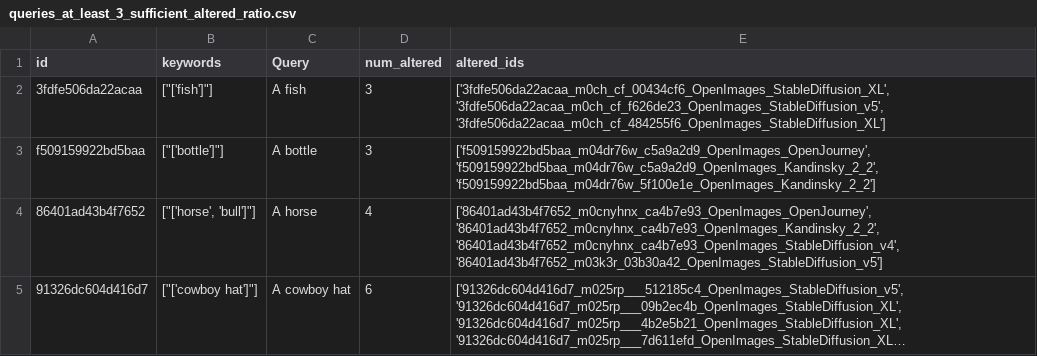
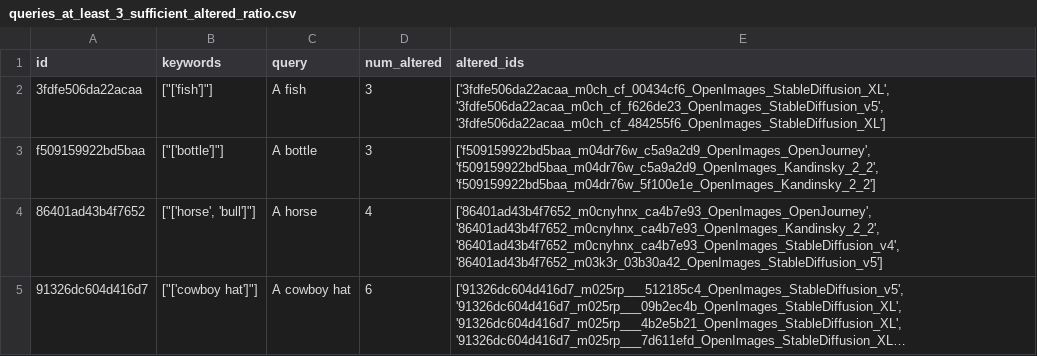
Before and after one commit to NienkeDriessen/InformationRetrievalProject, a CSV file: data/queries_at_least_3_sufficient_altered_ratio.csv, drawn as a sheet; only a part is shown; long unchanged cells end in ….

```diff
--- a/data/queries_at_least_3_sufficient_altered_ratio.csv
+++ b/data/queries_at_least_3_sufficient_altered_ratio.csv
@@ -1,2 +1,2 @@
-id;keywords;Query;num_altered;altered_ids
+id;keywords;query;num_altered;altered_ids
 3fdfe506da22acaa;"[""['fish']""]";A fish;3;['3fdfe506da22acaa_m0ch_cf_00434cf6_OpenImages_StableDiffusion_XL', '3fdfe506da22acaa_m0ch_cf_f626de23_OpenImages_StableDiffusion_v5', '3fdfe506da22acaa_m0ch_cf_484255f6_OpenImages_StableDiffusion_XL']
```
Also changed, not shown: 2 other files.
